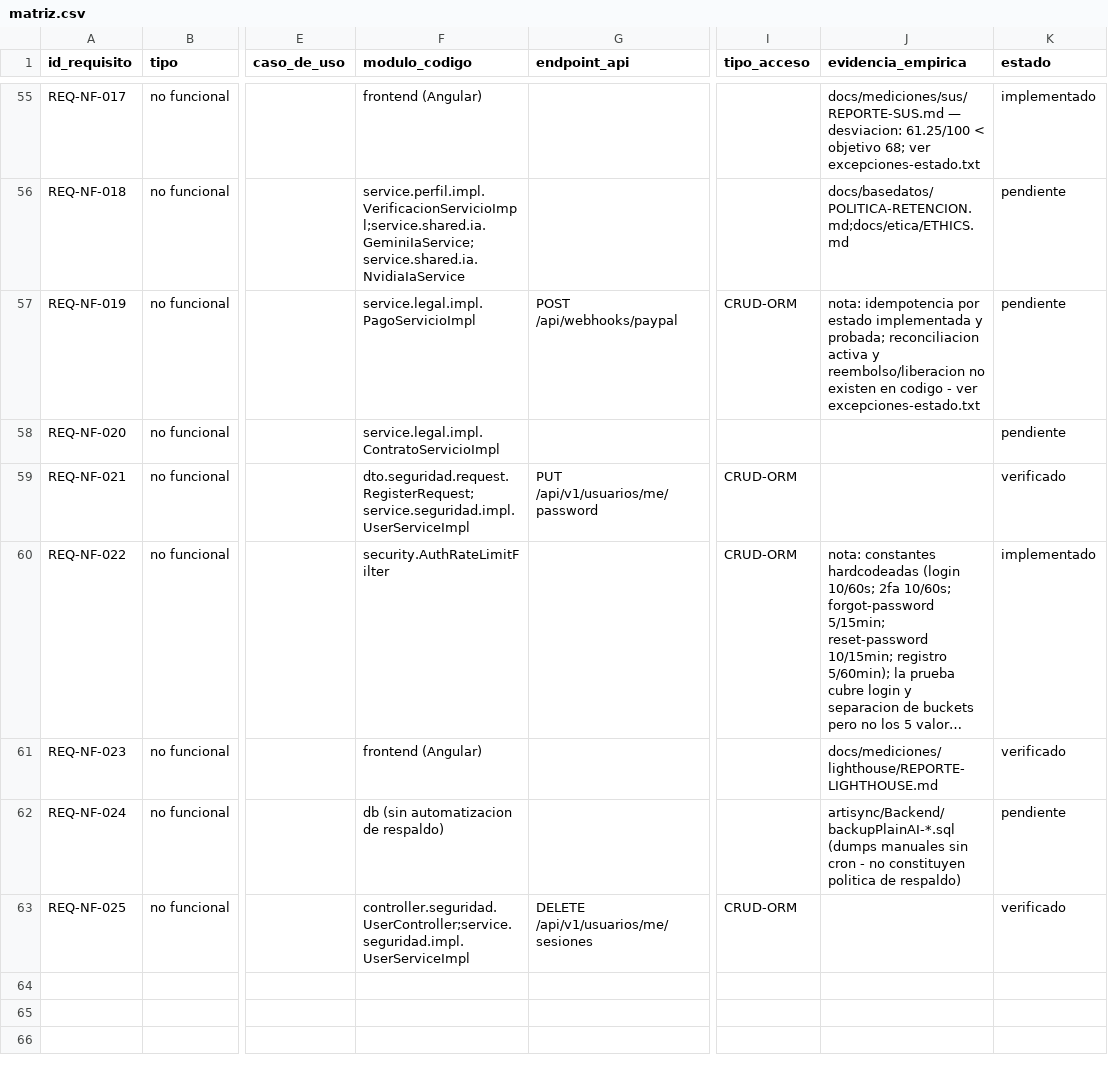
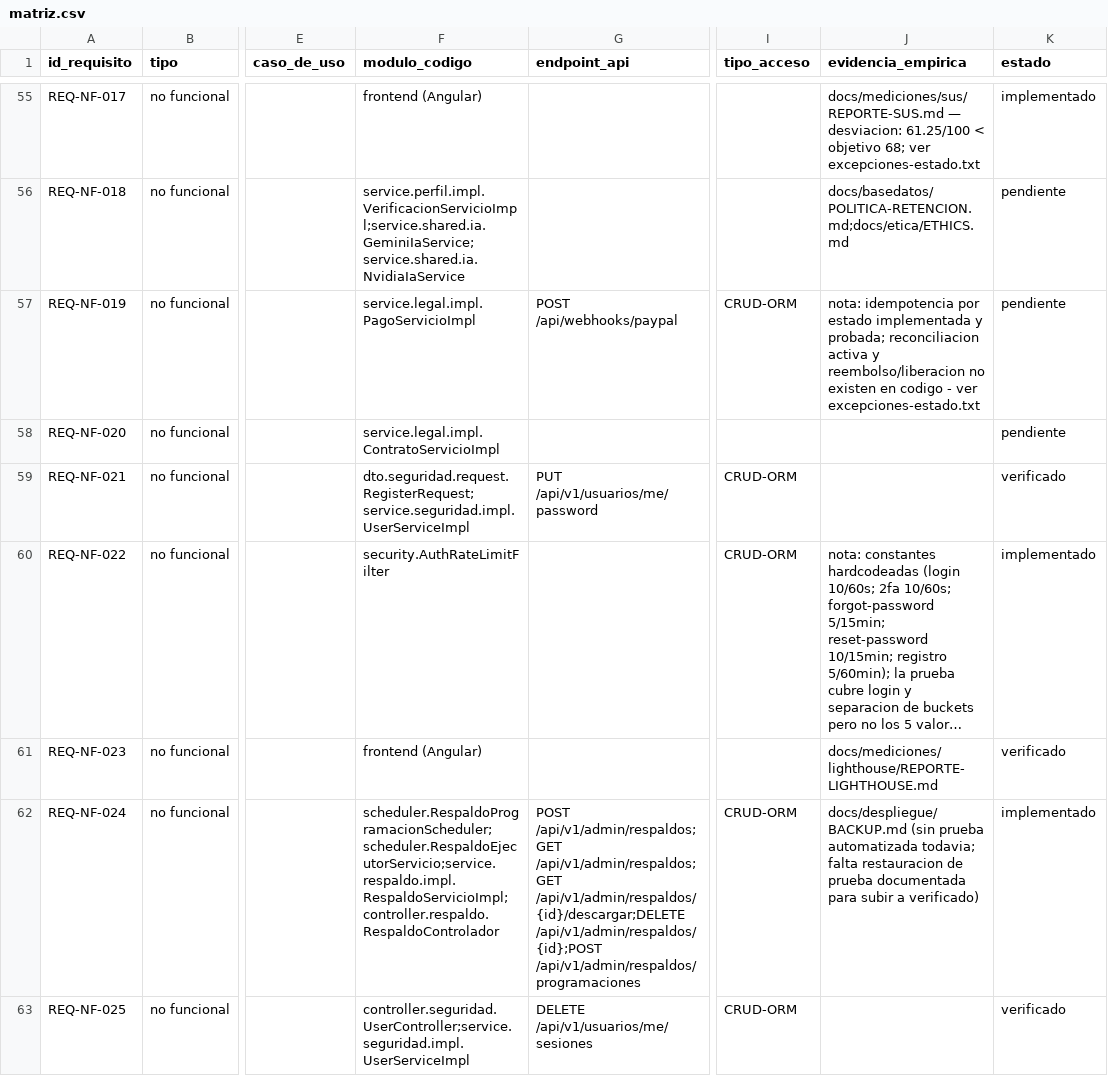
Before and after one commit to JohanCarvajal04/Proyecto-WEB-ARTISYNC, a CSV file: docs/trazabilidad/matriz.csv, drawn as a sheet; only a part is shown, gaps mark what is left out; long unchanged cells end in …; the diff names each change by its address in the sheet, - before the commit and + after, or states it on an @@ line.

Commit message:
feat(respaldos): respaldos de BD desde el panel de administracion (REQ-NF-024)
Permite a un ADMIN crear respaldos FULL o INCREMENTAL bajo demanda o
programados, y gestionarlos (listar, descargar, eliminar) desde
/admin/respaldos, reemplazando la practica manual/ad hoc que dejaba
REQ-NF-024 pendiente.

- FULL vía pg_dump (ProcessBuilder) contra un rol nuevo de solo lectura
  (artisync_backup); INCREMENTAL vía COPY diferencial por tabla (JDBC
  CopyManager) con fallback a tabla completa si no hay columna de fecha
  configurada -- pg_dump no admite filtrar filas, asi que un incremental
  "via pg_dump filtrado" no es viable.
- Programacion recurrente (cron) con poller cada 60s (mismo patron que
  SorteoScheduler) y purga diaria de vencidos que nunca borra un FULL
  con incrementales vivos.
- Sin restauracion desde la app a proposito (decision de alcance
  confirmada): sigue siendo el procedimiento manual de BACKUP.md.
- Migracion V44 (tablas + 5 permisos nuevos), Dockerfile con
  postgresql16-client, docker-compose/seed_privilegios.sh/render.yaml
  con el rol y volumen nuevos, y actualizacion de BACKUP.md/SRS.md/
  matriz de trazabilidad.

Corrige de paso dos bugs que la propia verificacion end-to-end destapo:
un DataSource secundario sin @Primary que desactivaba el datasource
principal de toda la app (login incluido), y un HikariCP fail-fast que
rompia el arranque del ApplicationContext en los tests unitarios (H2).

```diff
--- a/docs/trazabilidad/matriz.csv
+++ b/docs/trazabilidad/matriz.csv
-F62 (modulo_codigo): db (sin automatizacion de respaldo)
+F62 (modulo_codigo): scheduler.RespaldoProgramacionScheduler;scheduler.RespaldoEjecutorServicio;service.respaldo.impl.RespaldoServicioImpl;controller.respaldo.RespaldoControlador
-G62 (endpoint_api): (empty)
+G62 (endpoint_api): POST /api/v1/admin/respaldos;GET /api/v1/admin/respaldos;GET /api/v1/admin/respaldos/{id}/descargar;DELETE /api/v1/admin/respaldos/{id};POST /api/v1/admin/respaldos/programaciones
-I62 (tipo_acceso): (empty)
+I62 (tipo_acceso): CRUD-ORM
-J62 (evidencia_empirica): artisync/Backend/backupPlainAI-*.sql (dumps manuales sin cron - no constituyen politica de respaldo)
+J62 (evidencia_empirica): docs/despliegue/BACKUP.md (sin prueba automatizada todavia; falta restauracion de prueba documentada para subir a verificado)
-K62 (estado): pendiente
+K62 (estado): implementado
```
Also changed, not shown: 52 other files.
